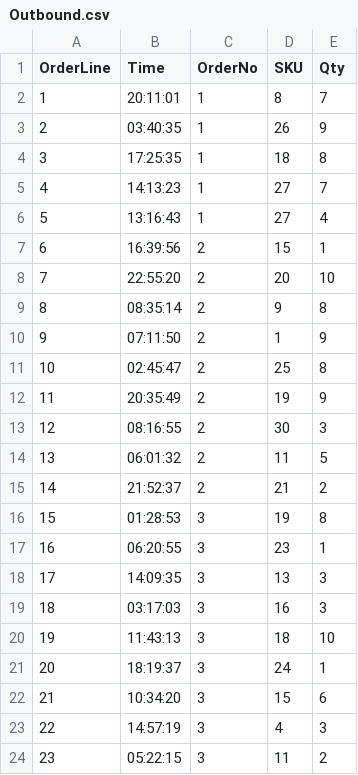
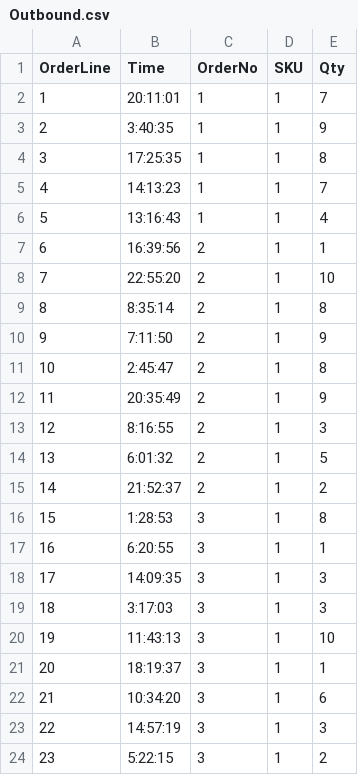
Before and after one commit to yvonneruijia/FYP, a CSV file: Outbound.csv, drawn as a sheet; only a part is shown; the diff covers the shown part only.

Commit message:
Bug fixed 1. outbound file name 2. assign order time

```diff
--- a/Outbound.csv
+++ b/Outbound.csv
@@ -2,23 +2,23 @@ OrderLine,Time,OrderNo,SKU,Qty,,,,,
-1,20:11:01,1,8,7,,,,,
-2,03:40:35,1,26,9,,,,,
-3,17:25:35,1,18,8,,,,,
-4,14:13:23,1,27,7,,,,,
-5,13:16:43,1,27,4,,,,,
-6,16:39:56,2,15,1,,,,,
-7,22:55:20,2,20,10,,,,,
-8,08:35:14,2,9,8,,,,,
-9,07:11:50,2,1,9,,,,,
-10,02:45:47,2,25,8,,,,,
-11,20:35:49,2,19,9,,,,,
-12,08:16:55,2,30,3,,,,,
-13,06:01:32,2,11,5,,,,,
-14,21:52:37,2,21,2,,,,,
-15,01:28:53,3,19,8,,,,,
-16,06:20:55,3,23,1,,,,,
-17,14:09:35,3,13,3,,,,,
-18,03:17:03,3,16,3,,,,,
-19,11:43:13,3,18,10,,,,,
-20,18:19:37,3,24,1,,,,,
-21,10:34:20,3,15,6,,,,,
-22,14:57:19,3,4,3,,,,,
-23,05:22:15,3,11,2,,,,,
+1,20:11:01,1,1,7
+2,3:40:35,1,1,9
+3,17:25:35,1,1,8
+4,14:13:23,1,1,7
+5,13:16:43,1,1,4
+6,16:39:56,2,1,1
+7,22:55:20,2,1,10
+8,8:35:14,2,1,8
+9,7:11:50,2,1,9
+10,2:45:47,2,1,8
+11,20:35:49,2,1,9
+12,8:16:55,2,1,3
+13,6:01:32,2,1,5
+14,21:52:37,2,1,2
+15,1:28:53,3,1,8
+16,6:20:55,3,1,1
+17,14:09:35,3,1,3
+18,3:17:03,3,1,3
+19,11:43:13,3,1,10
+20,18:19:37,3,1,1
+21,10:34:20,3,1,6
+22,14:57:19,3,1,3
+23,5:22:15,3,1,2
```
Also changed, not shown: 7 edited cells elsewhere in this file, Inbound.csv, 2 other files.
